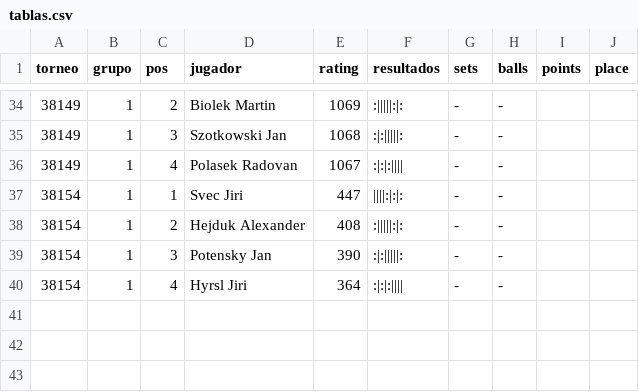
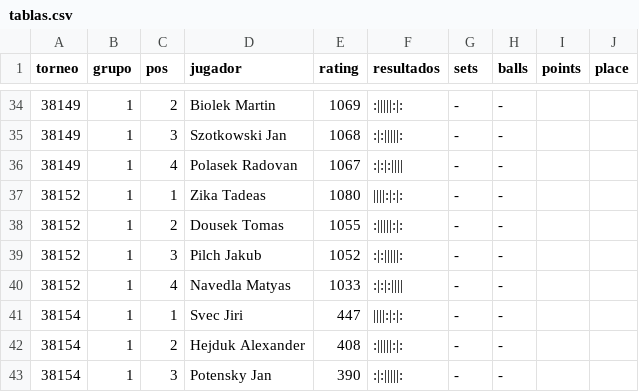
Before and after one commit to georgebaez2020-ops/Liga-pro-bot, a CSV file: data/tablas.csv, drawn as a sheet; only a part is shown, gaps mark what is left out; the shorter side is filled out with more unchanged rows; the diff names each change by its address in the sheet, - before the commit and + after, or states it on an @@ line.

```diff
--- a/data/tablas.csv
+++ b/data/tablas.csv
+row 37: 38152 | 1 | 1 | Zika Tadeas | 1080 | ||||:|:|: | - | -
+row 38: 38152 | 1 | 2 | Dousek Tomas | 1055 | :|||||:|: | - | -
+row 39: 38152 | 1 | 3 | Pilch Jakub | 1052 | :|:|||||: | - | -
+row 40: 38152 | 1 | 4 | Navedla Matyas | 1033 | :|:|:|||| | - | -
```
Also changed, not shown: 2 other files.
